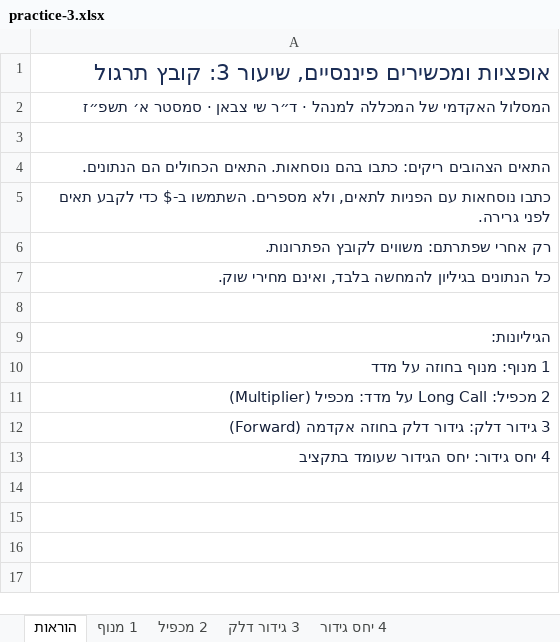
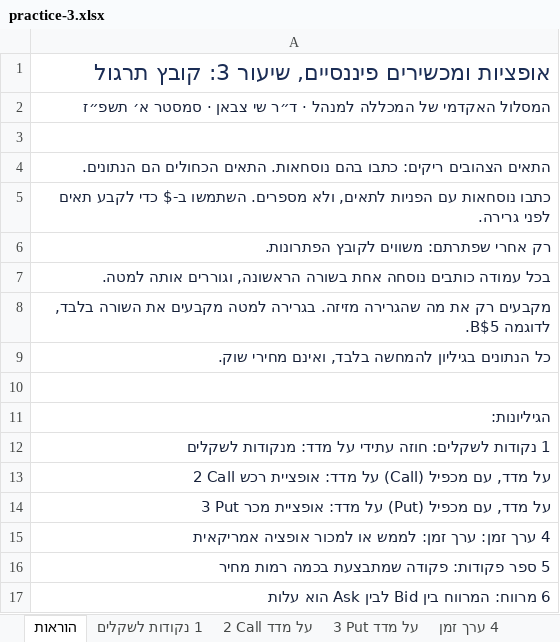
Before and after one commit to shaytsaban/options-financial-instruments, an Excel workbook: materials/practice-3.xlsx, sheet הוראות, drawn as a sheet; values as stored, in another font and other column widths than the file's, no borders; addresses are those after the commit; the diff names each change by its address in the sheet, - before the commit and + after, or states it on an @@ line.

```diff
--- a/materials/practice-3.xlsx (sheet הוראות)
+++ b/materials/practice-3.xlsx (sheet הוראות)
-sheet tab: 1 מנוף
+sheet tab: 1 נקודות לשקלים
-sheet tab: 2 מכפיל
+sheet tab: 2 Call על מדד
-sheet tab: 3 גידור דלק
+sheet tab: 3 Put על מדד
-sheet tab: 4 יחס גידור
+sheet tab: 4 ערך זמן
+row 7: בכל עמודה כותבים נוסחה אחת בשורה הראשונה, וגוררים אותה למטה.
+row 8: מקבעים רק את מה שהגרירה מזיזה. בגרירה למטה מקבעים את השורה בלבד, לדוגמה B$5.
-A12: 1 מנוף: מנוף בחוזה על מדד
+A12: 1 נקודות לשקלים: חוזה עתידי על מדד: מנקודות לשקלים
-A13: 2 מכפיל: Long Call על מדד: מכפיל (Multiplier)
+A13: 2 Call על מדד: אופציית רכש (Call) על מדד, עם מכפיל
-A14: 3 גידור דלק: גידור דלק בחוזה אקדמה (Forward)
+A14: 3 Put על מדד: אופציית מכר (Put) על מדד, עם מכפיל
-A15: 4 יחס גידור: יחס הגידור שעומד בתקציב
+A15: 4 ערך זמן: ערך זמן: לממש או למכור אופציה אמריקאית
+row 16: 5 ספר פקודות: פקודה שמתבצעת בכמה רמות מחיר
+row 17: 6 מרווח: המרווח בין Bid לבין Ask הוא עלות
```
Also changed, not shown: sheet 4 ערך זמן, sheet 2 Call על מדד, sheet 3 Put על מדד, sheet 1 נקודות לשקלים, other sheet tabs, materials/practice-3-solutions.xlsx, 34 other files.
